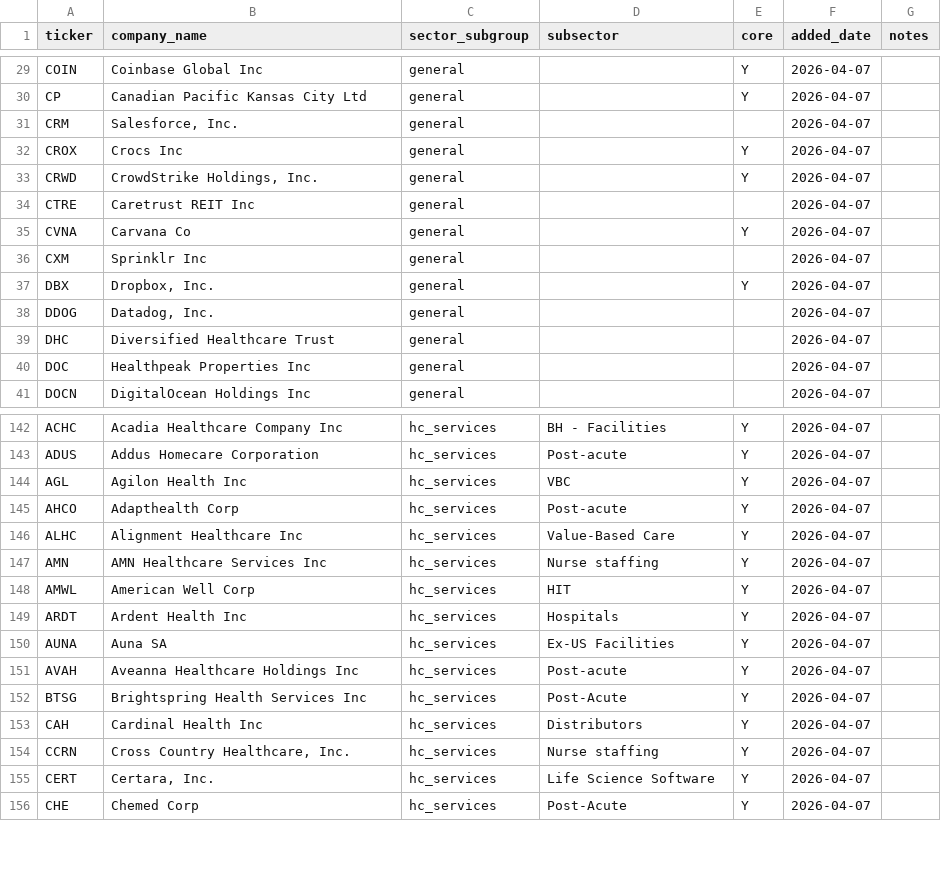
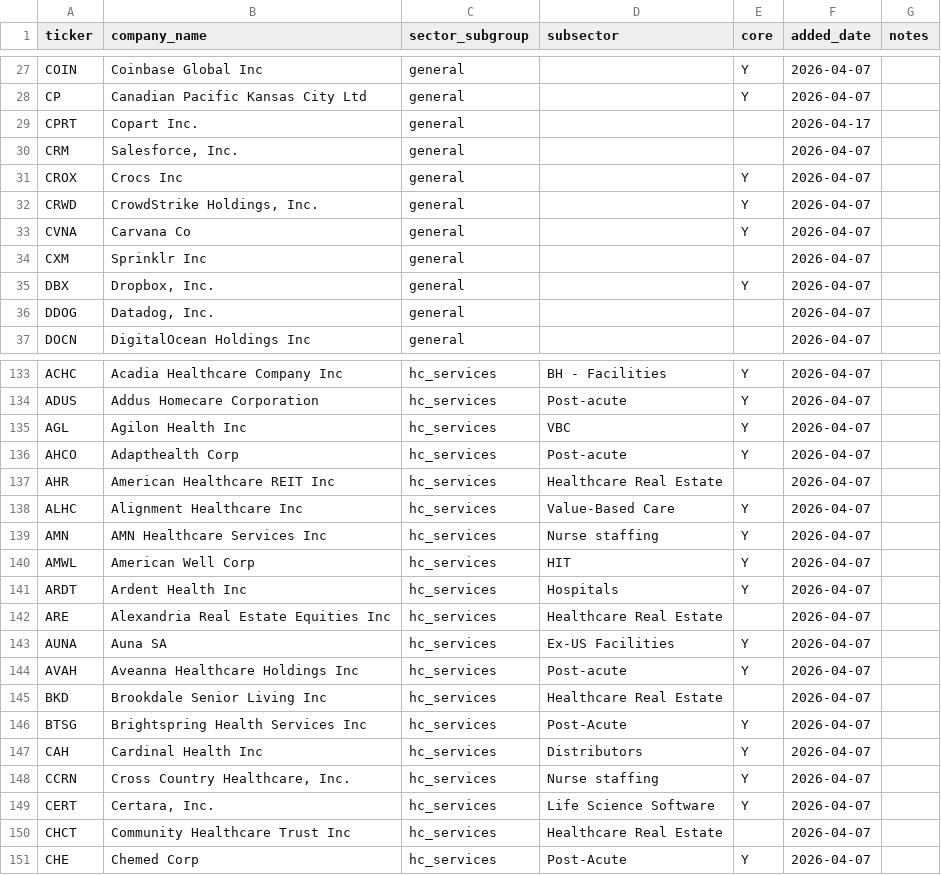
Before and after one commit to jroypeterson/forensic-triage, a CSV file: data/watchlist.csv, drawn as a sheet; only a part is shown, gaps mark what is left out; the diff covers the shown part only.

```diff
--- a/data/watchlist.csv
+++ b/data/watchlist.csv
@@ -30,2 +28,3 @@ COIN,Coinbase Global Inc,general,,Y,2026-04-07,
 CP,Canadian Pacific Kansas City Ltd,general,,Y,2026-04-07,
+CPRT,Copart Inc.,general,,,2026-04-17,
 CRM,"Salesforce, Inc.",general,,,2026-04-07,
@@ -33,3 +32,2 @@ CROX,Crocs Inc,general,,Y,2026-04-07,
 CRWD,"CrowdStrike Holdings, Inc.",general,,Y,2026-04-07,
-CTRE,Caretrust REIT Inc,general,,,2026-04-07,
 CVNA,Carvana Co,general,,Y,2026-04-07,
@@ -38,4 +36,2 @@ DBX,"Dropbox, Inc.",general,,Y,2026-04-07,
 DDOG,"Datadog, Inc.",general,,,2026-04-07,
-DHC,Diversified Healthcare Trust,general,,,2026-04-07,
-DOC,Healthpeak Properties Inc,general,,,2026-04-07,
 DOCN,DigitalOcean Holdings Inc,general,,,2026-04-07,
@@ -145,2 +136,3 @@ AGL,Agilon Health Inc,hc_services,VBC,Y,2026-04-07,
 AHCO,Adapthealth Corp,hc_services,Post-acute,Y,2026-04-07,
+AHR,American Healthcare REIT Inc,hc_services,Healthcare Real Estate,,2026-04-07,
 ALHC,Alignment Healthcare Inc,hc_services,Value-Based Care,Y,2026-04-07,
@@ -149,4 +141,6 @@ AMWL,American Well Corp,hc_services,HIT,Y,2026-04-07,
 ARDT,Ardent Health Inc,hc_services,Hospitals,Y,2026-04-07,
+ARE,Alexandria Real Estate Equities Inc,hc_services,Healthcare Real Estate,,2026-04-07,
 AUNA,Auna SA,hc_services,Ex-US Facilities,Y,2026-04-07,
 AVAH,Aveanna Healthcare Holdings Inc,hc_services,Post-acute,Y,2026-04-07,
+BKD,Brookdale Senior Living Inc,hc_services,Healthcare Real Estate,,2026-04-07,
 BTSG,Brightspring Health Services Inc,hc_services,Post-Acute,Y,2026-04-07,
@@ -155,2 +149,3 @@ CCRN,"Cross Country Healthcare, Inc.",hc_services,Nurse staffing,Y,2026-04-07,
 CERT,"Certara, Inc.",hc_services,Life Science Software,Y,2026-04-07,
+CHCT,Community Healthcare Trust Inc,hc_services,Healthcare Real Estate,,2026-04-07,
 CHE,Chemed Corp,hc_services,Post-Acute,Y,2026-04-07,
```
Also changed, not shown: 22 added rows, 14 removed rows and 2 edited cells elsewhere in this file, 5 other files.
